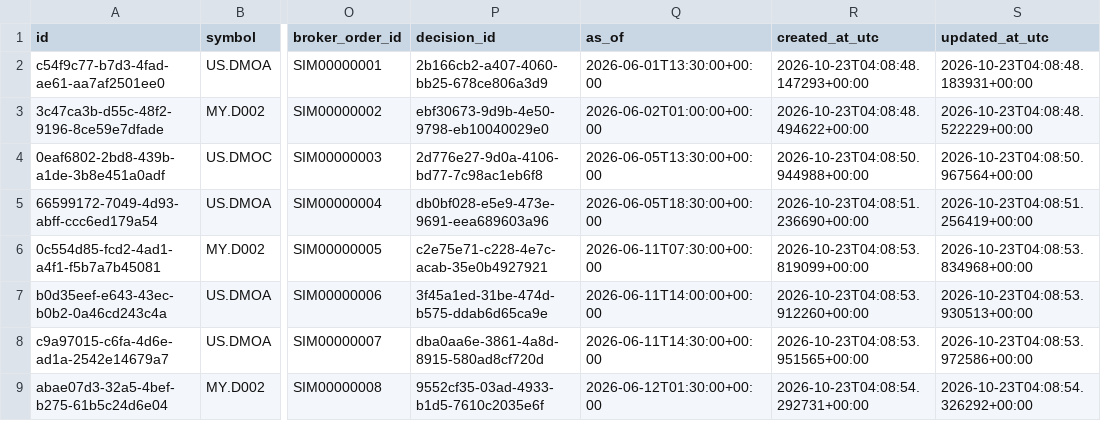
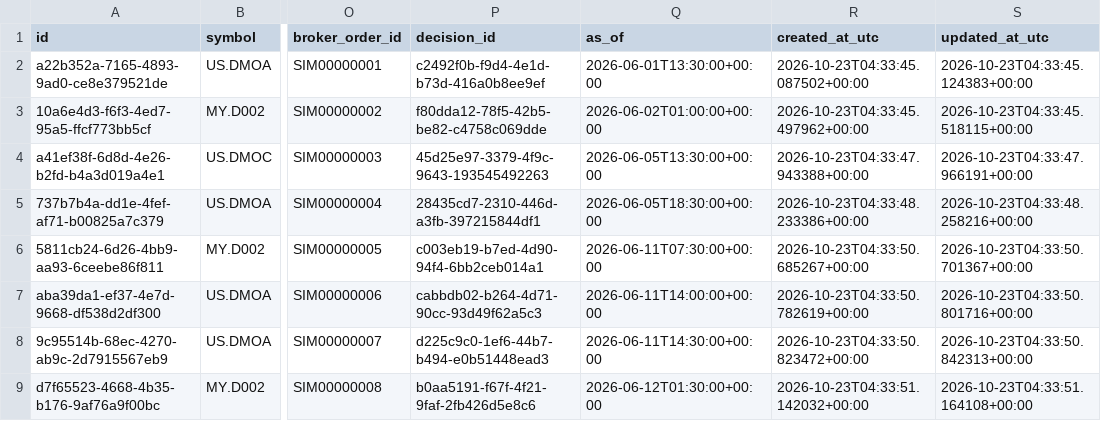
Before and after one commit to TOUCH-English/Marxxx, a CSV file: moomoo-ai-trader/data/examples/demo_run/orders.csv, drawn as a sheet; only a part is shown, gaps mark what is left out; the diff covers the shown part only; the diff names each change by its address in the sheet, - before the commit and + after, or states it on an @@ line.

```diff
--- a/moomoo-ai-trader/data/examples/demo_run/orders.csv
+++ b/moomoo-ai-trader/data/examples/demo_run/orders.csv
-A2 (id): c54f9c77-b7d3-4fad-ae61-aa7af2501ee0
+A2 (id): a22b352a-7165-4893-9ad0-ce8e379521de
-P2 (decision_id): 2b166cb2-a407-4060-bb25-678ce806a3d9
+P2 (decision_id): c2492f0b-f9d4-4e1d-b73d-416a0b8ee9ef
-R2 (created_at_utc): 2026-10-23T04:08:48.147293+00:00
+R2 (created_at_utc): 2026-10-23T04:33:45.087502+00:00
-S2 (updated_at_utc): 2026-10-23T04:08:48.183931+00:00
+S2 (updated_at_utc): 2026-10-23T04:33:45.124383+00:00
-A3 (id): 3c47ca3b-d55c-48f2-9196-8ce59e7dfade
+A3 (id): 10a6e4d3-f6f3-4ed7-95a5-ffcf773bb5cf
-P3 (decision_id): ebf30673-9d9b-4e50-9798-eb10040029e0
+P3 (decision_id): f80dda12-78f5-42b5-be82-c4758c069dde
-R3 (created_at_utc): 2026-10-23T04:08:48.494622+00:00
+R3 (created_at_utc): 2026-10-23T04:33:45.497962+00:00
-S3 (updated_at_utc): 2026-10-23T04:08:48.522229+00:00
+S3 (updated_at_utc): 2026-10-23T04:33:45.518115+00:00
-A4 (id): 0eaf6802-2bd8-439b-a1de-3b8e451a0adf
+A4 (id): a41ef38f-6d8d-4e26-b2fd-b4a3d019a4e1
-P4 (decision_id): 2d776e27-9d0a-4106-bd77-7c98ac1eb6f8
+P4 (decision_id): 45d25e97-3379-4f9c-9643-193545492263
-R4 (created_at_utc): 2026-10-23T04:08:50.944988+00:00
+R4 (created_at_utc): 2026-10-23T04:33:47.943388+00:00
-S4 (updated_at_utc): 2026-10-23T04:08:50.967564+00:00
+S4 (updated_at_utc): 2026-10-23T04:33:47.966191+00:00
-A5 (id): 66599172-7049-4d93-abff-ccc6ed179a54
+A5 (id): 737b7b4a-dd1e-4fef-af71-b00825a7c379
-P5 (decision_id): db0bf028-e5e9-473e-9691-eea689603a96
+P5 (decision_id): 28435cd7-2310-446d-a3fb-397215844df1
-R5 (created_at_utc): 2026-10-23T04:08:51.236690+00:00
+R5 (created_at_utc): 2026-10-23T04:33:48.233386+00:00
-S5 (updated_at_utc): 2026-10-23T04:08:51.256419+00:00
+S5 (updated_at_utc): 2026-10-23T04:33:48.258216+00:00
-A6 (id): 0c554d85-fcd2-4ad1-a4f1-f5b7a7b45081
+A6 (id): 5811cb24-6d26-4bb9-aa93-6ceebe86f811
-P6 (decision_id): c2e75e71-c228-4e7c-acab-35e0b4927921
+P6 (decision_id): c003eb19-b7ed-4d90-94f4-6bb2ceb014a1
-R6 (created_at_utc): 2026-10-23T04:08:53.819099+00:00
+R6 (created_at_utc): 2026-10-23T04:33:50.685267+00:00
-S6 (updated_at_utc): 2026-10-23T04:08:53.834968+00:00
+S6 (updated_at_utc): 2026-10-23T04:33:50.701367+00:00
-A7 (id): b0d35eef-e643-43ec-b0b2-0a46cd243c4a
+A7 (id): aba39da1-ef37-4e7d-9668-df538d2df300
-P7 (decision_id): 3f45a1ed-31be-474d-b575-ddab6d65ca9e
+P7 (decision_id): cabbdb02-b264-4d71-90cc-93d49f62a5c3
-R7 (created_at_utc): 2026-10-23T04:08:53.912260+00:00
+R7 (created_at_utc): 2026-10-23T04:33:50.782619+00:00
-S7 (updated_at_utc): 2026-10-23T04:08:53.930513+00:00
+S7 (updated_at_utc): 2026-10-23T04:33:50.801716+00:00
-A8 (id): c9a97015-c6fa-4d6e-ad1a-2542e14679a7
+A8 (id): 9c95514b-68ec-4270-ab9c-2d7915567eb9
-P8 (decision_id): dba0aa6e-3861-4a8d-8915-580ad8cf720d
+P8 (decision_id): d225c9c0-1ef6-44b7-b494-e0b51448ead3
-R8 (created_at_utc): 2026-10-23T04:08:53.951565+00:00
+R8 (created_at_utc): 2026-10-23T04:33:50.823472+00:00
-S8 (updated_at_utc): 2026-10-23T04:08:53.972586+00:00
+S8 (updated_at_utc): 2026-10-23T04:33:50.842313+00:00
-A9 (id): abae07d3-32a5-4bef-b275-61b5c24d6e04
+A9 (id): d7f65523-4668-4b35-b176-9af76a9f00bc
-P9 (decision_id): 9552cf35-03ad-4933-b1d5-7610c2035e6f
+P9 (decision_id): b0aa5191-f67f-4f21-9faf-2fb426d5e8c6
-R9 (created_at_utc): 2026-10-23T04:08:54.292731+00:00
+R9 (created_at_utc): 2026-10-23T04:33:51.142032+00:00
-S9 (updated_at_utc): 2026-10-23T04:08:54.326292+00:00
+S9 (updated_at_utc): 2026-10-23T04:33:51.164108+00:00
```
Also changed, not shown: 140 edited cells elsewhere in this file, moomoo-ai-trader/data/examples/demo_run/fills.csv, moomoo-ai-trader/data/examples/demo_run/positions.csv, 21 other files.
